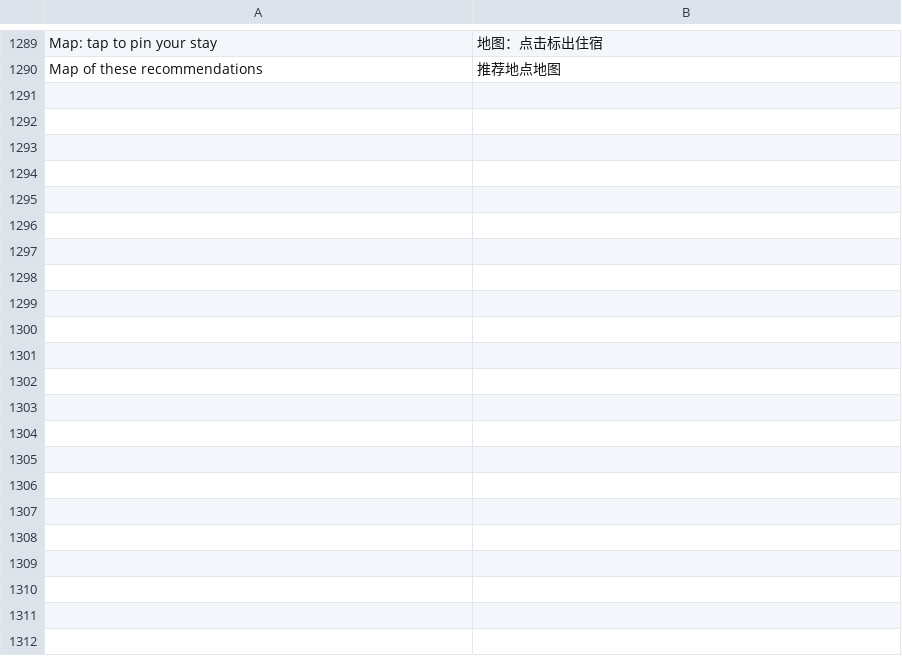
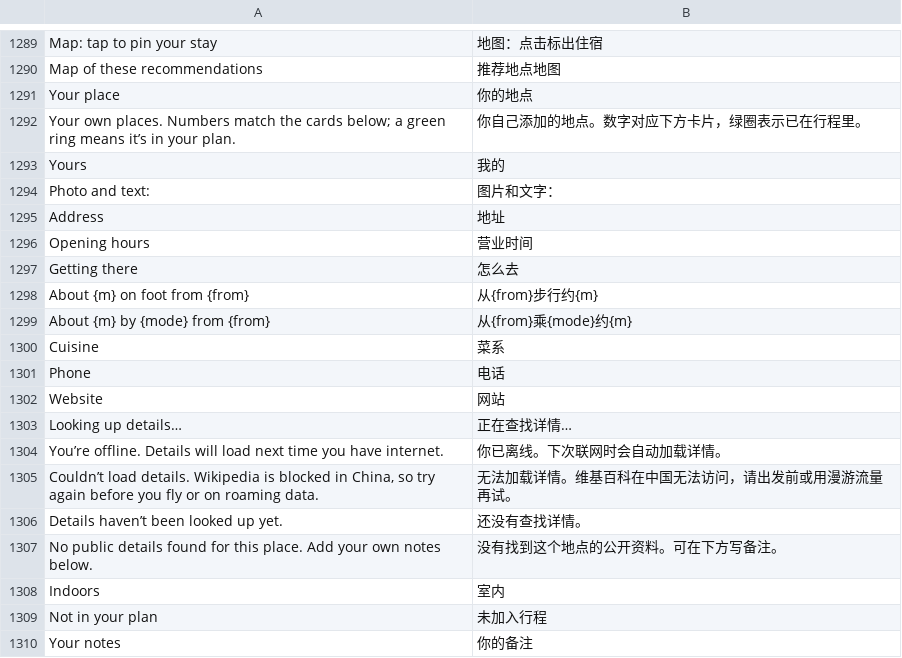
Before and after one commit to ChrystalFSC/everywhen, a TSV file: data/zh.tsv, drawn as a sheet; only a part is shown, gaps mark what is left out; the diff covers the shown part only.

```diff
--- a/data/zh.tsv
+++ b/data/zh.tsv
@@ -1290 +1290,21 @@ Map: tap to pin your stay	地图：点击标出住宿
 Map of these recommendations	推荐地点地图
+Your place	你的地点
+Your own places. Numbers match the cards below; a green ring means it’s in your plan.	你自己添加的地点。数字对应下方卡片，绿圈表示已在行程里。
+Yours	我的
+Photo and text:	图片和文字：
+Address	地址
+Opening hours	营业时间
+Getting there	怎么去
+About {m} on foot from {from}	从{from}步行约{m}
+About {m} by {mode} from {from}	从{from}乘{mode}约{m}
+Cuisine	菜系
+Phone	电话
+Website	网站
+Looking up details…	正在查找详情…
+You’re offline. Details will load next time you have internet.	你已离线。下次联网时会自动加载详情。
+Couldn’t load details. Wikipedia is blocked in China, so try again before you fly or on roaming data.	无法加载详情。维基百科在中国无法访问，请出发前或用漫游流量再试。
+Details haven’t been looked up yet.	还没有查找详情。
+No public details found for this place. Add your own notes below.	没有找到这个地点的公开资料。可在下方写备注。
+Indoors	室内
+Not in your plan	未加入行程
+Your notes	你的备注
```
Also changed, not shown: 11 added rows elsewhere in this file, 11 other files.
